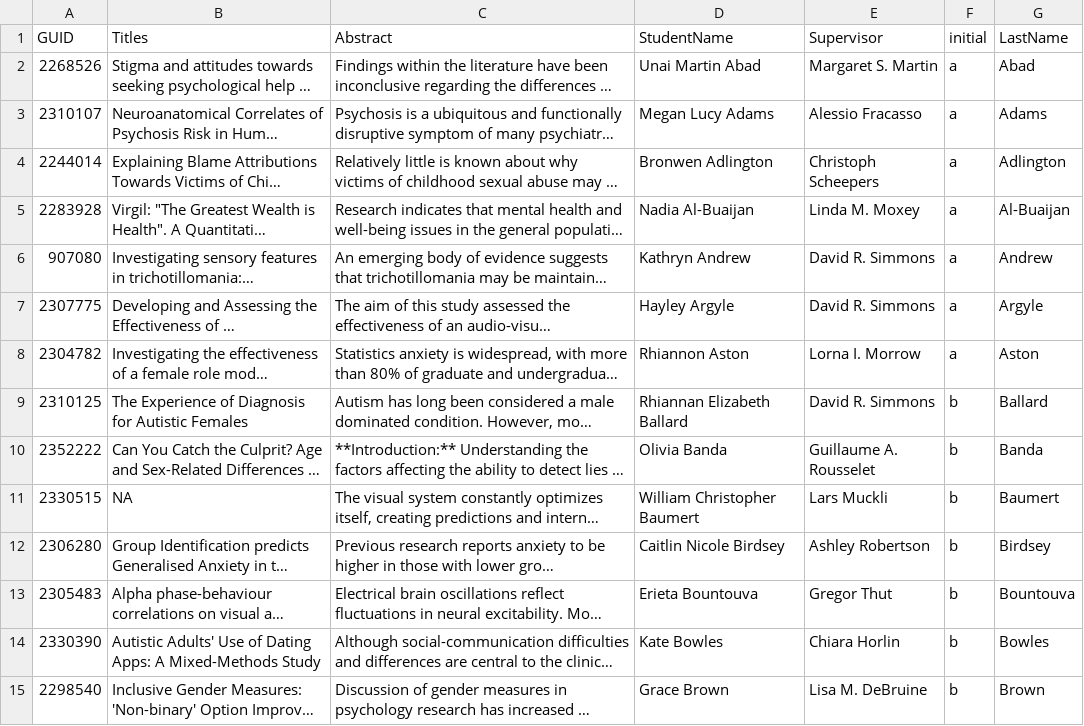
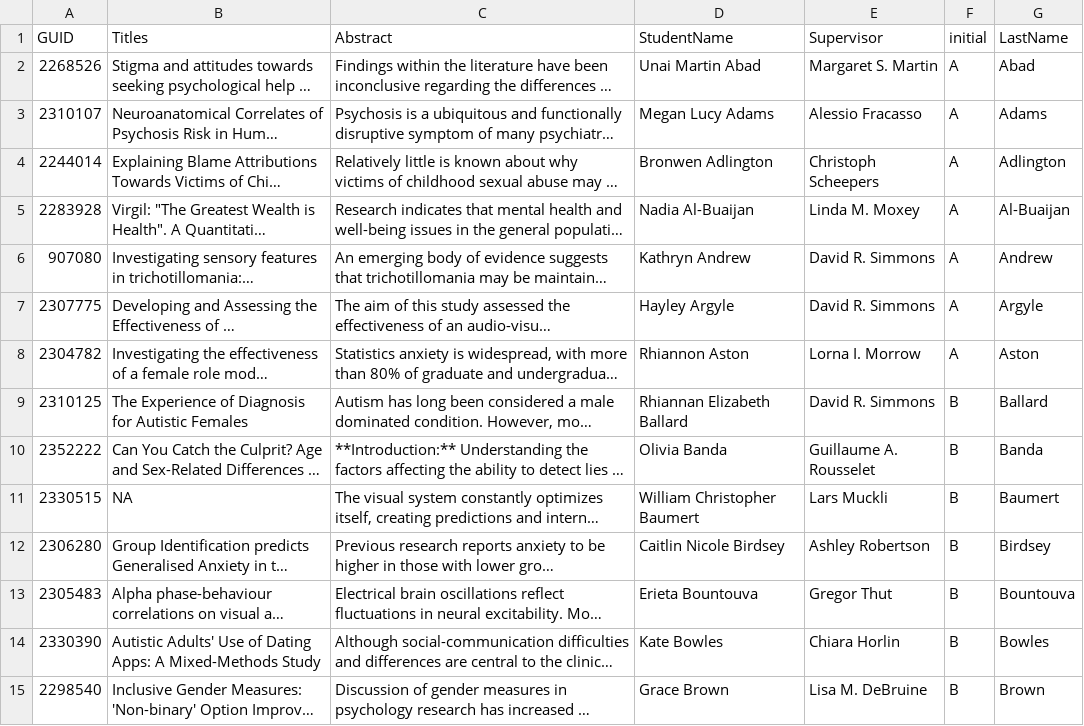
Before and after one commit to uofgpsych/yearbook2020_21, a CSV file: abstracts/dissertations_2021.csv, drawn as a sheet; only a part is shown; long unchanged cells end in …; the diff covers the shown part only; the diff names each change by its address in the sheet, - before the commit and + after, or states it on an @@ line.

Commit message:
Abstracts included

```diff
--- a/abstracts/dissertations_2021.csv
+++ b/abstracts/dissertations_2021.csv
-F2:F8 (initial): a
+F2:F8 (initial): A
-F9:F15 (initial): b
+F9:F15 (initial): B
```
Also changed, not shown: 119 edited cells elsewhere in this file, 24 other files.
